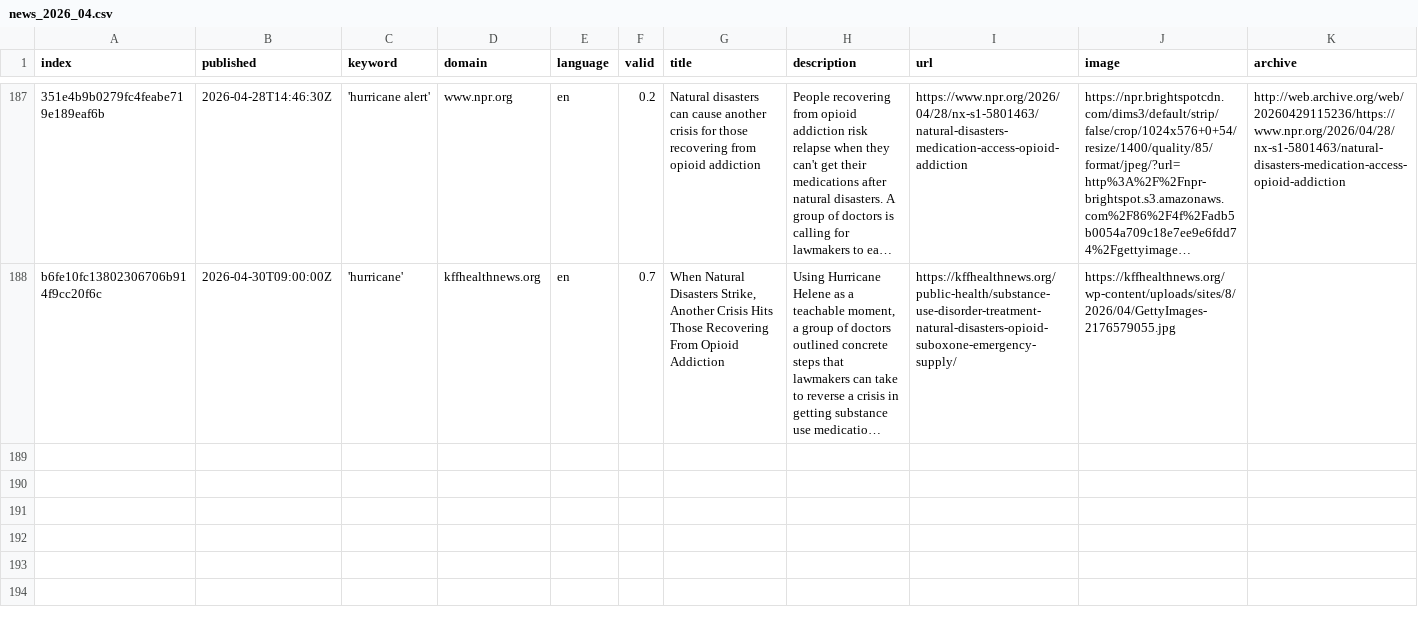
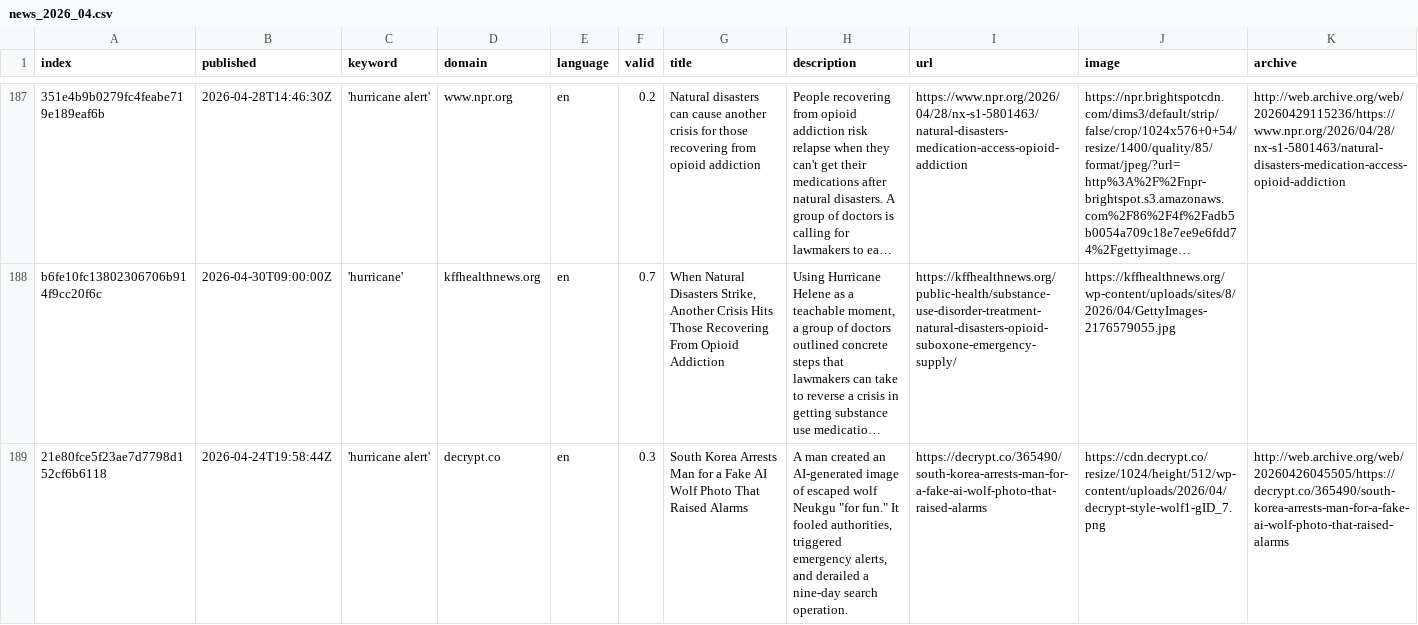
Before and after one commit to jens-news/hurricaneIsComing, a CSV file: csv/news_2026_04.csv, drawn as a sheet; only a part is shown, gaps mark what is left out; long unchanged cells end in …; rows hold the shown columns only; the diff names each change by its address in the sheet, - before the commit and + after, or states it on an @@ line.

```diff
--- a/csv/news_2026_04.csv
+++ b/csv/news_2026_04.csv
+row 189: 21e80fce5f23ae7d7798d152cf6b6118 | 2026-04-24T19:58:44Z | 'hurricane alert' | decrypt.co | en | 0.3 | South Korea Arrests Man for a Fake AI Wolf Photo That Raised Alarms | A man created an AI-generated image of escaped wolf Neukgu "for fun." It fooled authorities, triggered emergency alerts, and derailed a nine-day search operation. | https://decrypt.co/365490/south-korea-arrests-man-for-a-fake-ai-wolf-photo-that-raised-alarms | https://cdn.decrypt.co/resize/1024/height/512/wp-content/uploads/2026/04/decrypt-style-wolf1-gID_7.png | http://web.archive.org/web/20260426045505/https://decrypt.co/365490/south-korea-arrests-man-for-a-fake-ai-wolf-photo-that-raised-alarms
```
Also changed, not shown: csv/news_2026_05.csv, keywords.csv.
